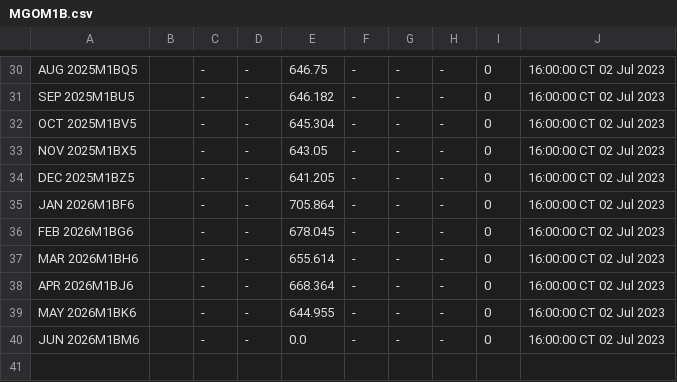
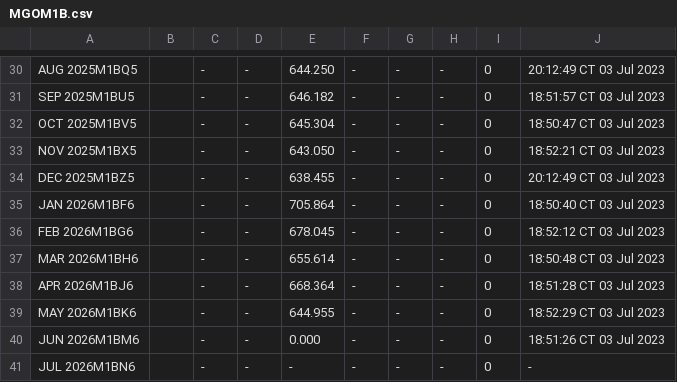
Before and after one commit to GBF-LTD/cmegroup, a CSV file: MGOM1B.csv, drawn as a sheet; only a part is shown, gaps mark what is left out; the diff covers the shown part only; the diff names each change by its address in the sheet, - before the commit and + after, or states it on an @@ line.

```diff
--- a/MGOM1B.csv
+++ b/MGOM1B.csv
-E30: 646.75
+E30: 644.250
-J30: 16:00:00 CT 02 Jul 2023
+J30: 20:12:49 CT 03 Jul 2023
-J31: 16:00:00 CT 02 Jul 2023
+J31: 18:51:57 CT 03 Jul 2023
-J32: 16:00:00 CT 02 Jul 2023
+J32: 18:50:47 CT 03 Jul 2023
-E33: 643.05
+E33: 643.050
-J33: 16:00:00 CT 02 Jul 2023
+J33: 18:52:21 CT 03 Jul 2023
-E34: 641.205
+E34: 638.455
-J34: 16:00:00 CT 02 Jul 2023
+J34: 20:12:49 CT 03 Jul 2023
-J35: 16:00:00 CT 02 Jul 2023
+J35: 18:50:40 CT 03 Jul 2023
-J36: 16:00:00 CT 02 Jul 2023
+J36: 18:52:12 CT 03 Jul 2023
-J37: 16:00:00 CT 02 Jul 2023
+J37: 18:50:48 CT 03 Jul 2023
-J38: 16:00:00 CT 02 Jul 2023
+J38: 18:51:28 CT 03 Jul 2023
-J39: 16:00:00 CT 02 Jul 2023
+J39: 18:52:29 CT 03 Jul 2023
-E40: 0.0
+E40: 0.000
-J40: 16:00:00 CT 02 Jul 2023
+J40: 18:51:26 CT 03 Jul 2023
+row 41: JUL 2026M1BN6 |  | - | - | - | - | - | - | 0 | -
```
Also changed, not shown: 48 edited cells elsewhere in this file.
